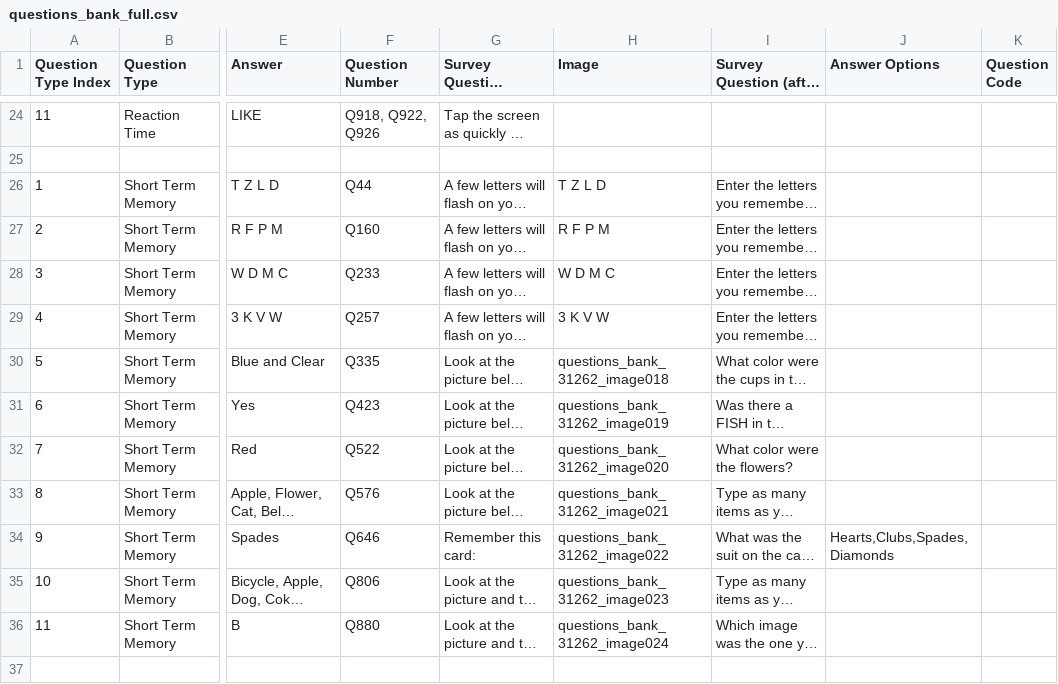
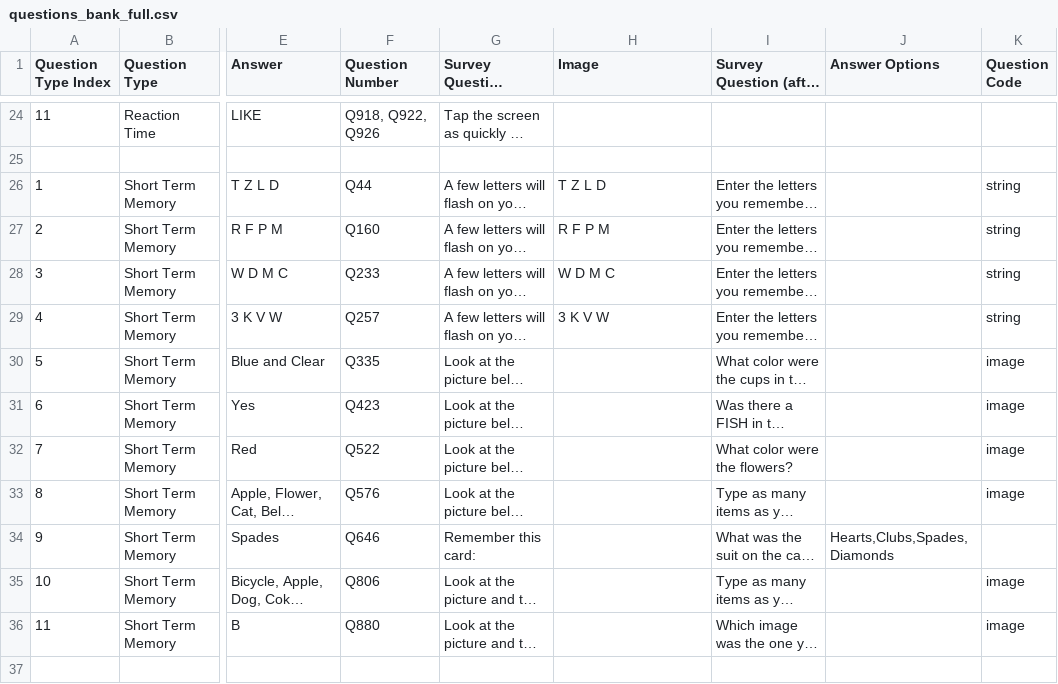
Before and after one commit to danieljiang520/SurveyApp, a CSV file: app/src/main/res/raw/questions_bank_full.csv, drawn as a sheet; only a part is shown, gaps mark what is left out; long unchanged cells end in …; the diff covers the shown part only; the diff names each change by its address in the sheet, - before the commit and + after, or states it on an @@ line.

```diff
--- a/app/src/main/res/raw/questions_bank_full.csv
+++ b/app/src/main/res/raw/questions_bank_full.csv
-K26:K29 (Question Code): (empty)
+K26:K29 (Question Code): string
-H30 (Image): questions_bank_31262_image018
+H30 (Image): (empty)
-K30:K33 (Question Code): (empty)
+K30:K33 (Question Code): image
-H31 (Image): questions_bank_31262_image019
+H31 (Image): (empty)
-H32 (Image): questions_bank_31262_image020
+H32 (Image): (empty)
-H33 (Image): questions_bank_31262_image021
+H33 (Image): (empty)
-H34 (Image): questions_bank_31262_image022
+H34 (Image): (empty)
-H35 (Image): questions_bank_31262_image023
+H35 (Image): (empty)
-K35:K36 (Question Code): (empty)
+K35:K36 (Question Code): image
-H36 (Image): questions_bank_31262_image024
+H36 (Image): (empty)
```
Also changed, not shown: 72 edited cells elsewhere in this file, 2 other files.
